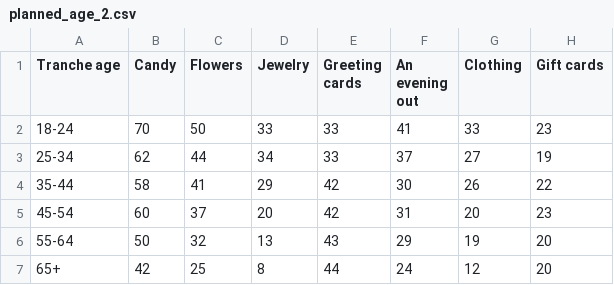
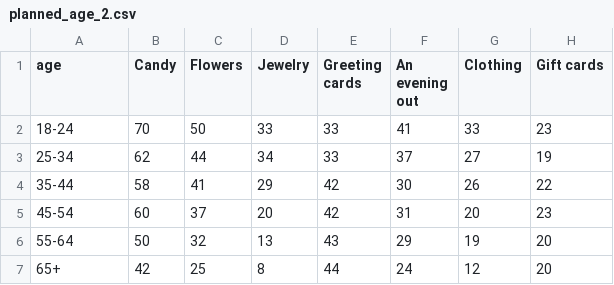
Before and after one commit to sole-tolo/Hackathon, a CSV file: planned_age_2.csv, drawn as a sheet.

```diff
--- a/planned_age_2.csv
+++ b/planned_age_2.csv
@@ -1,2 +1,2 @@
-Tranche age,Candy,Flowers,Jewelry,Greeting cards,An evening out,Clothing,Gift cards
+age,Candy,Flowers,Jewelry,Greeting cards,An evening out,Clothing,Gift cards
 18-24,70,50,33,33,41,33,23
```
Also changed, not shown: 1 other file.
